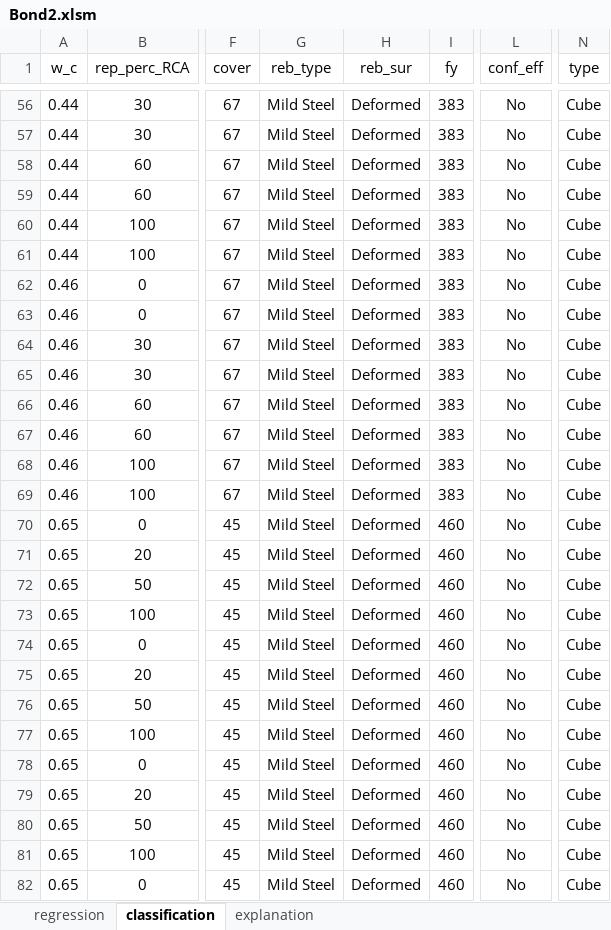
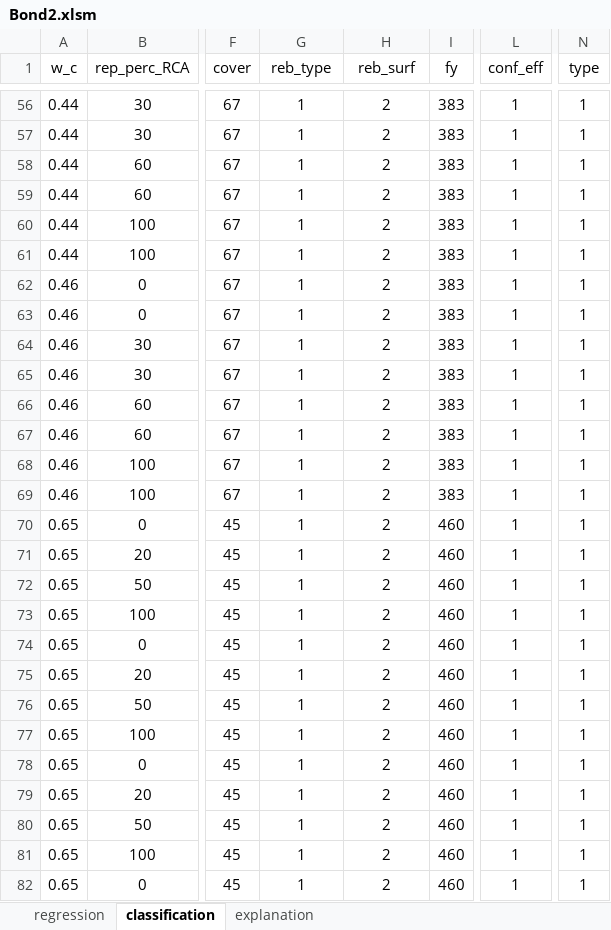
Before and after one commit to ccakiroglu/bond, an Excel workbook: Bond2.xlsm, sheet classification, drawn as a sheet; only a part is shown, gaps mark what is left out; values as stored, in another font and other column widths than the file's, no borders; the diff covers the shown part only; the diff names each change by its address in the sheet, - before the commit and + after, or states it on an @@ line.

```diff
--- a/Bond2.xlsm (sheet classification)
+++ b/Bond2.xlsm (sheet classification)
-H1: reb_sur
+H1: reb_surf
-G56:G82 (reb_type): Mild Steel
+G56:G82 (reb_type): 1
-H56:H82 (reb_surf): Deformed
+H56:H82 (reb_surf): 2
-L56:L82 (conf_eff): No
+L56:L82 (conf_eff): 1
-N56:N82 (type): Cube
+N56:N82 (type): 1
```
Also changed, not shown: 1888 edited cells elsewhere in this sheet.
